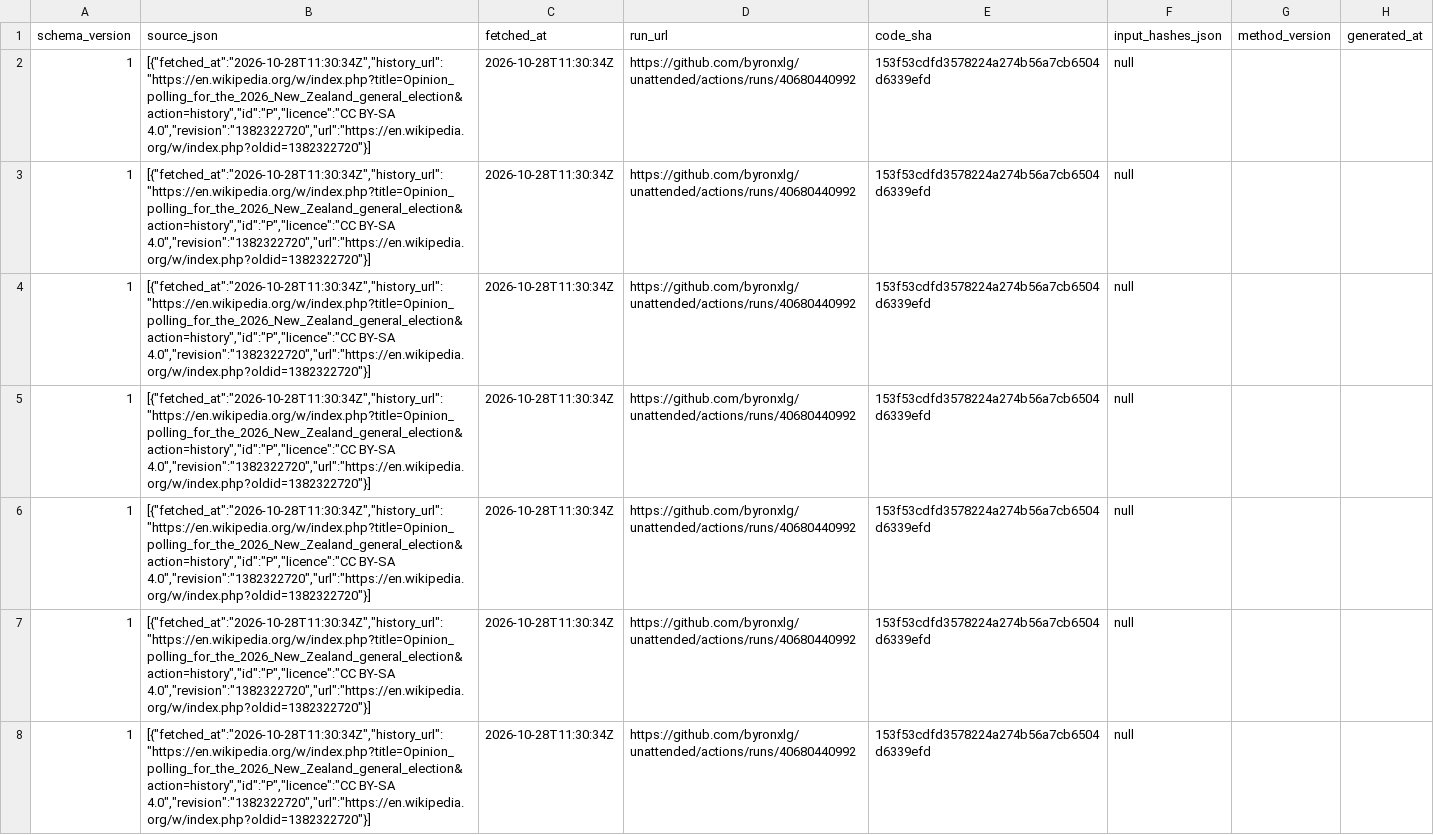
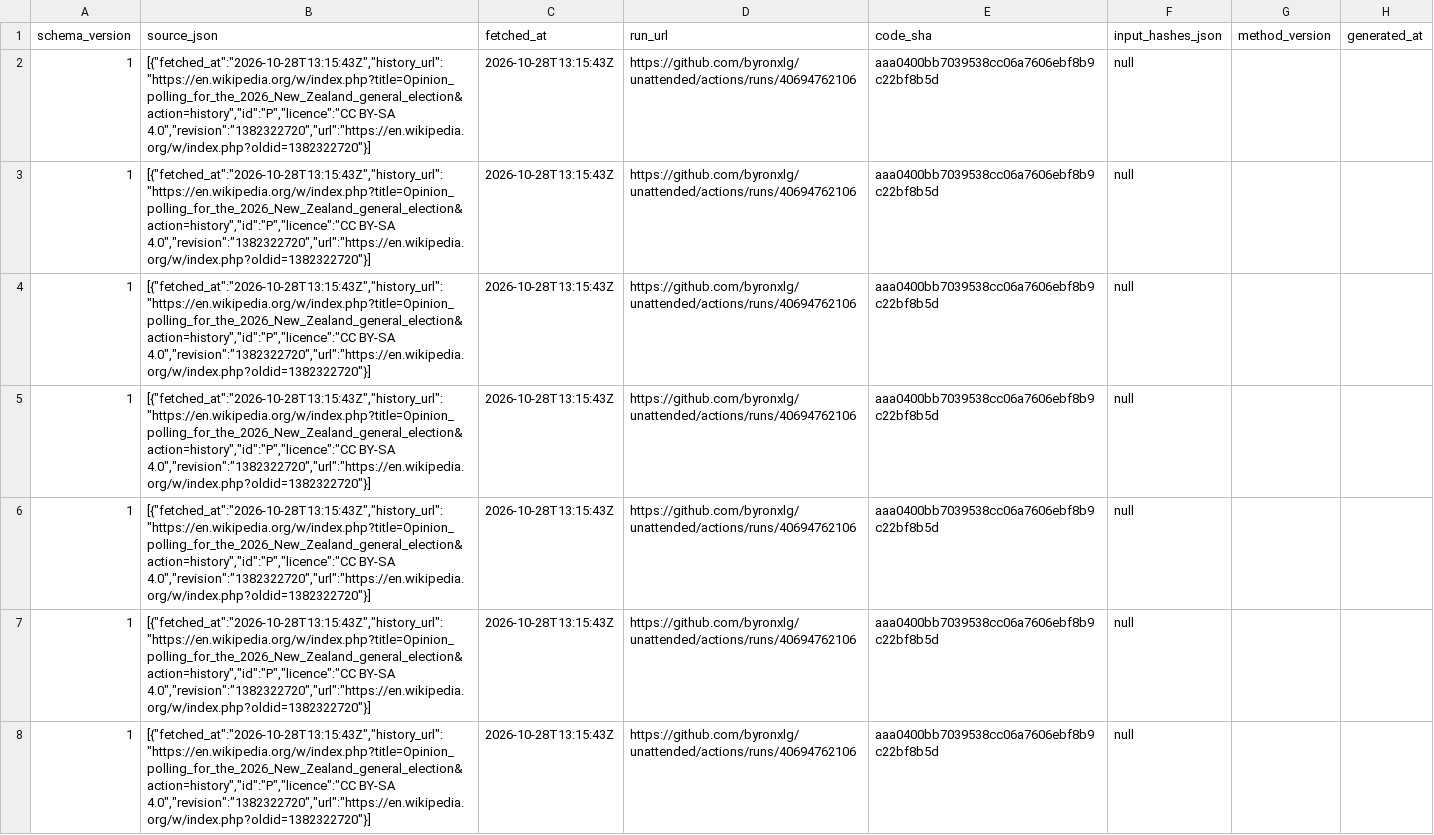
Before and after one commit to byronxlg/unattended, a CSV file: product/nz_election/data/polls.csv, drawn as a sheet; only a part is shown; the diff covers the shown part only; the diff names each change by its address in the sheet, - before the commit and + after, or states it on an @@ line.

```diff
--- a/product/nz_election/data/polls.csv
+++ b/product/nz_election/data/polls.csv
-B2:B8 (source_json): [{"fetched_at":"2026-10-28T11:30:34Z","history_url":"https://en.wikipedia.org/w/index.php?title=Opinion_polling_for_the_2026_New_Zealand_general_election&action=history","id":"P","licence":"CC BY-SA 4.0","revision":"1382322720","url":"https://en.wikipedia.org/w/index.php?oldid=1382322720"}]
+B2:B8 (source_json): [{"fetched_at":"2026-10-28T13:15:43Z","history_url":"https://en.wikipedia.org/w/index.php?title=Opinion_polling_for_the_2026_New_Zealand_general_election&action=history","id":"P","licence":"CC BY-SA 4.0","revision":"1382322720","url":"https://en.wikipedia.org/w/index.php?oldid=1382322720"}]
-C2:C8 (fetched_at): 2026-10-28T11:30:34Z
+C2:C8 (fetched_at): 2026-10-28T13:15:43Z
-D2:D8 (run_url): https://github.com/byronxlg/unattended/actions/runs/40680440992
+D2:D8 (run_url): https://github.com/byronxlg/unattended/actions/runs/40694762106
-E2:E8 (code_sha): 153f53cdfd3578224a274b56a7cb6504d6339efd
+E2:E8 (code_sha): aaa0400bb7039538cc06a7606ebf8b9c22bf8b5d
```
Also changed, not shown: 156 edited cells elsewhere in this file, product/nz_election/data/averages.csv, product/nz_election/data/seats.csv, 7 other files.
